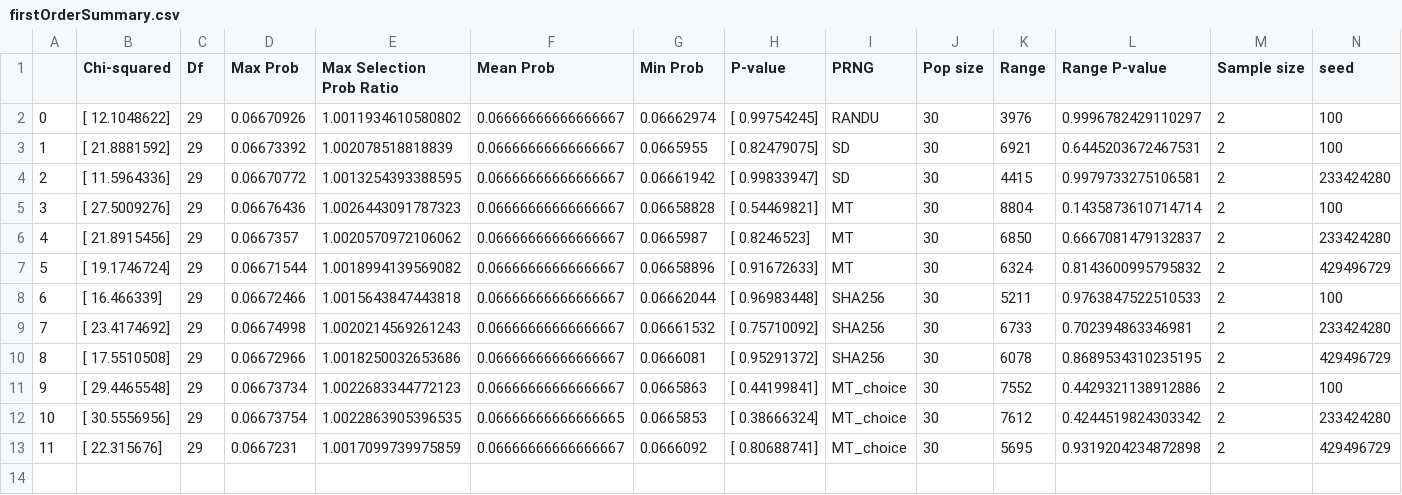
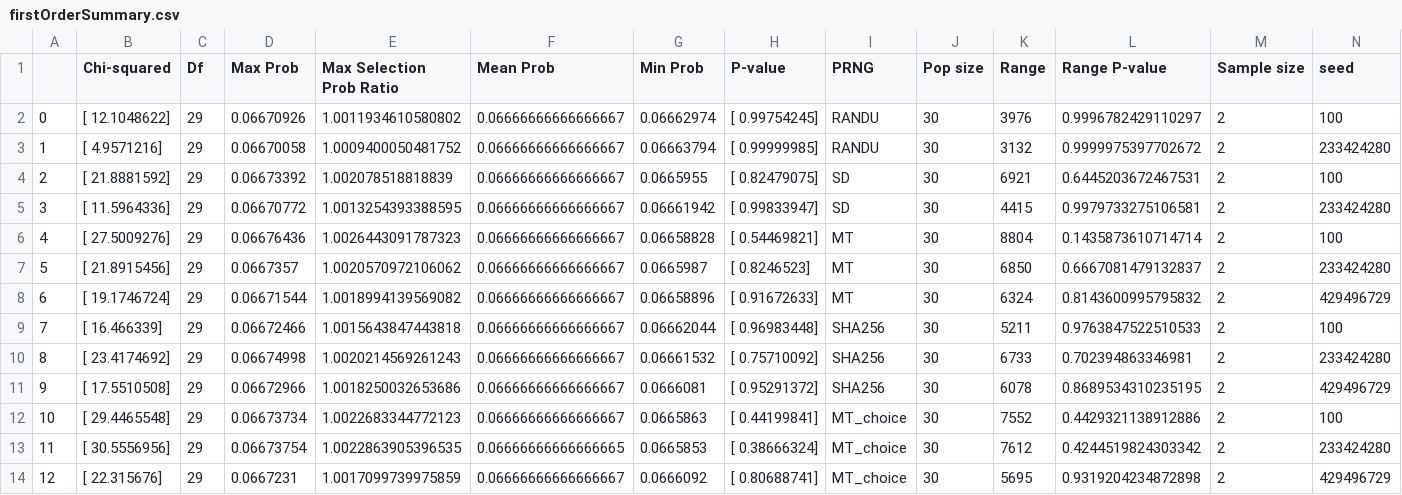
Before and after one commit to kellieotto/prngs-and-permutations, a CSV file: Code/statBiasSimulations/results/firstOrderSummary.csv, drawn as a sheet; addresses are those after the commit; the diff names each change by its address in the sheet, - before the commit and + after, or states it on an @@ line.

```diff
--- a/Code/statBiasSimulations/results/firstOrderSummary.csv
+++ b/Code/statBiasSimulations/results/firstOrderSummary.csv
+row 3: 1 | [ 4.9571216] | 29 | 0.06670058 | 1.0009400050481752 | 0.06666666666666667 | 0.06663794 | [ 0.99999985] | RANDU | 30 | 3132 | 0.9999975397702672 | 2 | 233424280
@@ column A renumbered from row 4 down @@
```
Also changed, not shown: Code/statBiasSimulations/rawdata/FO_RANDU.csv, Code/statBiasSimulations/results/statBias.csv, 4 other files.
